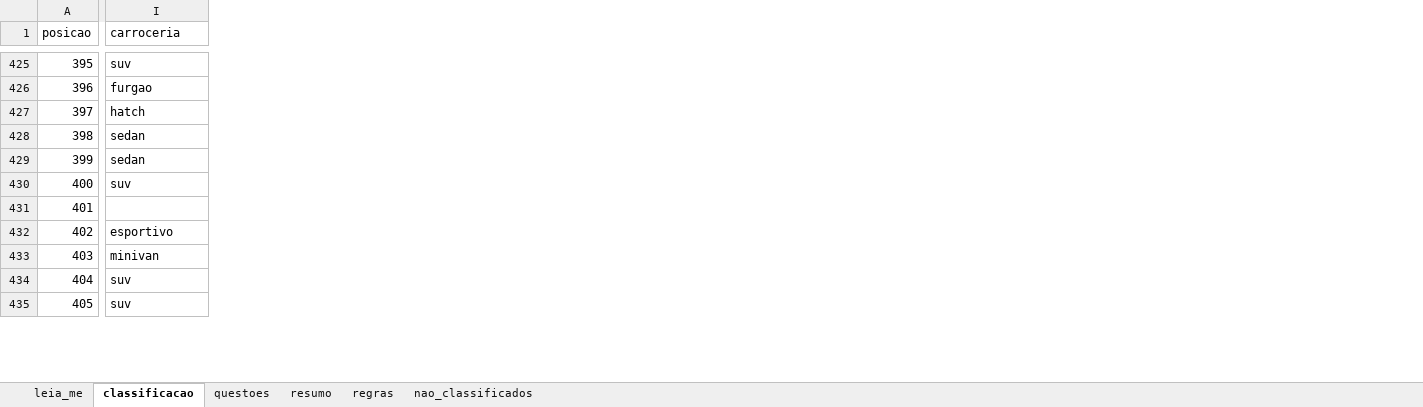
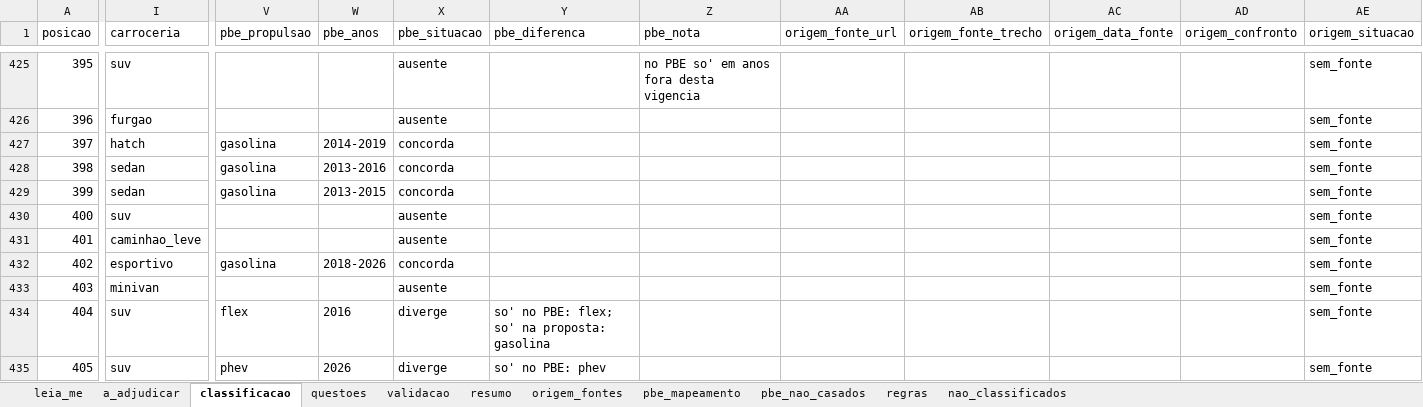
Before and after one commit to FranciscoArejano/Mercado-Automotivo, an Excel workbook: saidas/classificacao_rascunho.xlsx, sheet classificacao, drawn as a sheet; only a part is shown, gaps mark what is left out; values as stored, in another font and other column widths than the file's, no borders; the diff covers the shown part only; the diff names each change by its address in the sheet, - before the commit and + after, or states it on an @@ line.

```diff
--- a/saidas/classificacao_rascunho.xlsx (sheet classificacao)
+++ b/saidas/classificacao_rascunho.xlsx (sheet classificacao)
+sheet tab: a_adjudicar
+sheet tab: validacao
+sheet tab: origem_fontes
+sheet tab: pbe_mapeamento
+sheet tab: pbe_nao_casados
+column V (pbe_propulsao), rows 427-435: gasolina | gasolina | gasolina |  |  | gasolina |  | flex | phev
+column W (pbe_anos), rows 427-435: 2014-2019 | 2013-2016 | 2013-2015 |  |  | 2018-2026 |  | 2016 | 2026
+column X (pbe_situacao), rows 425-435: ausente | ausente | concorda | concorda | concorda | ausente | ausente | concorda | ausente | diverge | diverge
+column Y (pbe_diferenca), rows 434-435: so' no PBE: flex; so' na proposta: gasolina | so' no PBE: phev
+column Z (pbe_nota), row 425: no PBE so' em anos fora desta vigencia
+column AA (origem_fonte_url), empty
+column AB (origem_fonte_trecho), empty
+column AC (origem_data_fonte), empty
+column AD (origem_confronto), empty
+column AE (origem_situacao), rows 425-435: all sem_fonte
-I431 (carroceria): (empty)
+I431 (carroceria): caminhao_leve
```
Also changed, not shown: 54 edited cells elsewhere in this sheet, sheet resumo, sheet questoes, sheet leia_me, sheet regras, 30 other files.
